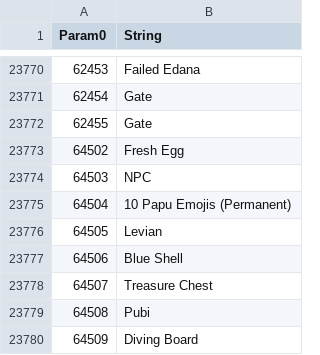
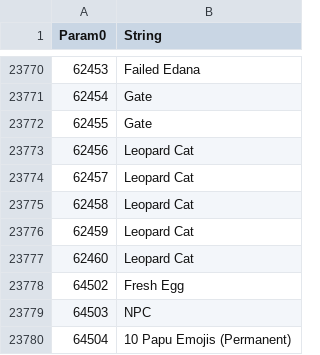
Before and after one commit to Thell/bdo-housecraft, a CSV file: data/houseinfo/Character.csv, drawn as a sheet; only a part is shown, gaps mark what is left out; the shorter side is filled out with more unchanged rows.

```diff
--- a/data/houseinfo/Character.csv
+++ b/data/houseinfo/Character.csv
@@ -23772,2 +23772,7 @@ Param0,String
 62455,Gate
+62456,Leopard Cat
+62457,Leopard Cat
+62458,Leopard Cat
+62459,Leopard Cat
+62460,Leopard Cat
 64502,Fresh Egg
```
Also changed, not shown: 16 other files.
